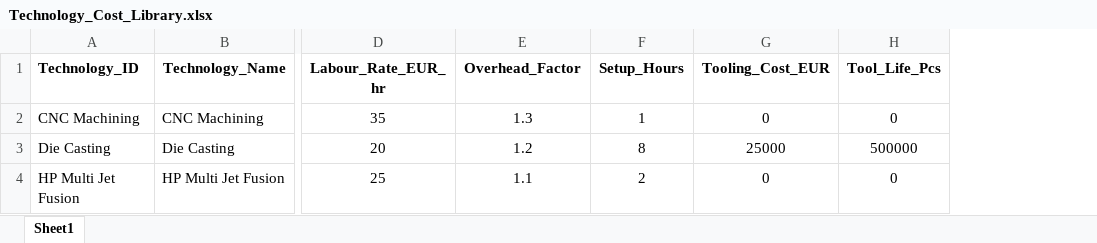
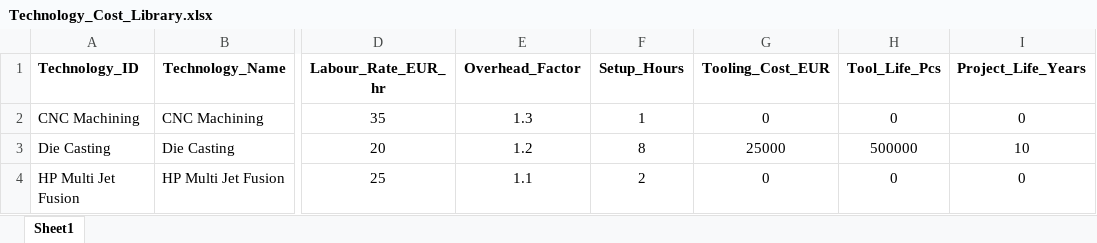
Before and after one commit to tora1970/VE-Manufacturing-Cost-Intelligence-Platform, an Excel workbook: data/masterdata/Technology_Cost_Library.xlsx, sheet Sheet1, drawn as a sheet; only a part is shown, gaps mark what is left out; values as stored, in another font and other column widths than the file's, no borders; the diff names each change by its address in the sheet, - before the commit and + after, or states it on an @@ line.

Commit message:
Add files via upload

```diff
--- a/data/masterdata/Technology_Cost_Library.xlsx (sheet Sheet1)
+++ b/data/masterdata/Technology_Cost_Library.xlsx (sheet Sheet1)
+column I (Project_Life_Years), rows 2-4: 0 | 10 | 0
```
